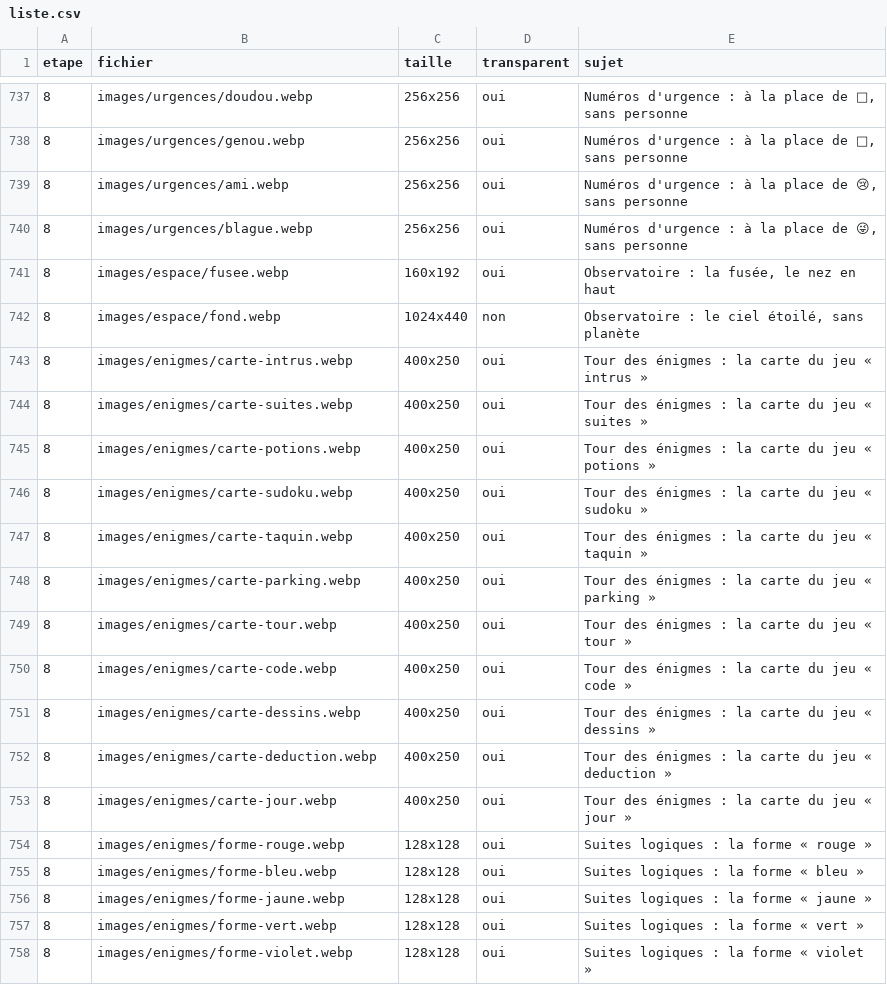
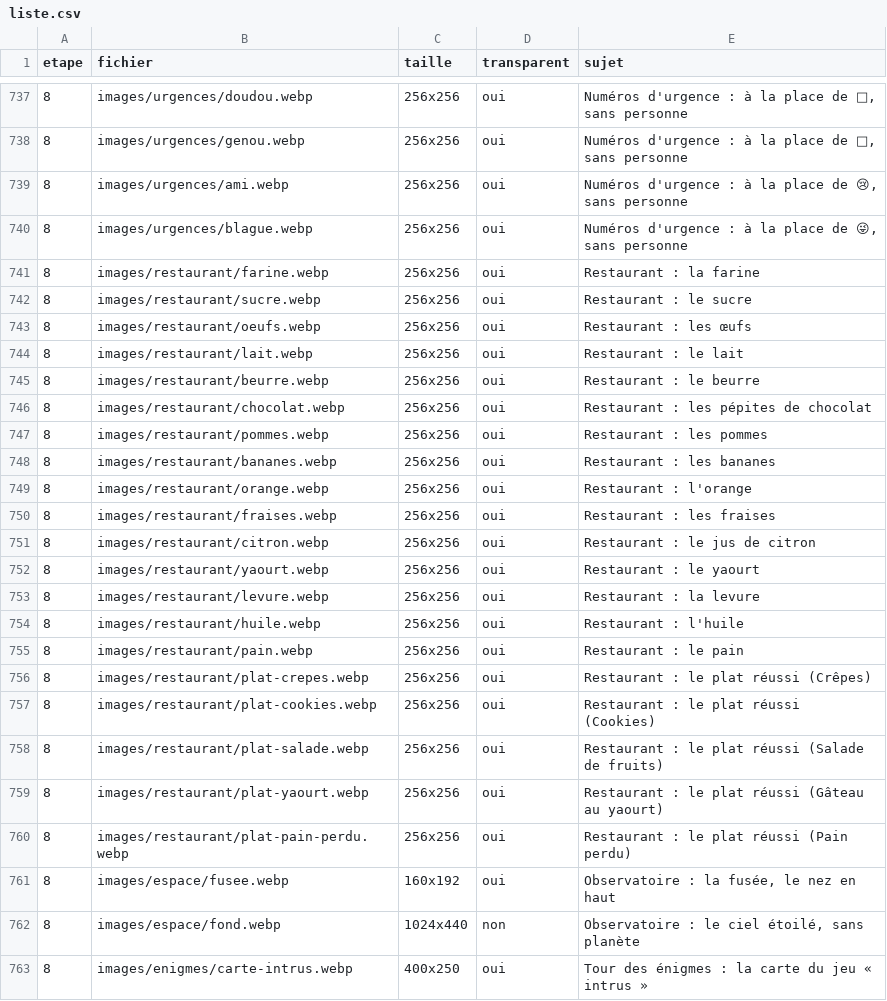
Before and after one commit to alielrab/ile-aux-defis, a CSV file: images/liste.csv, drawn as a sheet; only a part is shown, gaps mark what is left out; the shorter side is filled out with more unchanged rows; the diff names each change by its address in the sheet, - before the commit and + after, or states it on an @@ line.

```diff
--- a/images/liste.csv
+++ b/images/liste.csv
+row 741: 8 | images/restaurant/farine.webp | 256x256 | oui | Restaurant : la farine
+row 742: 8 | images/restaurant/sucre.webp | 256x256 | oui | Restaurant : le sucre
+row 743: 8 | images/restaurant/oeufs.webp | 256x256 | oui | Restaurant : les œufs
+row 744: 8 | images/restaurant/lait.webp | 256x256 | oui | Restaurant : le lait
+row 745: 8 | images/restaurant/beurre.webp | 256x256 | oui | Restaurant : le beurre
+row 746: 8 | images/restaurant/chocolat.webp | 256x256 | oui | Restaurant : les pépites de chocolat
+row 747: 8 | images/restaurant/pommes.webp | 256x256 | oui | Restaurant : les pommes
+row 748: 8 | images/restaurant/bananes.webp | 256x256 | oui | Restaurant : les bananes
+row 749: 8 | images/restaurant/orange.webp | 256x256 | oui | Restaurant : l'orange
+row 750: 8 | images/restaurant/fraises.webp | 256x256 | oui | Restaurant : les fraises
+row 751: 8 | images/restaurant/citron.webp | 256x256 | oui | Restaurant : le jus de citron
+row 752: 8 | images/restaurant/yaourt.webp | 256x256 | oui | Restaurant : le yaourt
+row 753: 8 | images/restaurant/levure.webp | 256x256 | oui | Restaurant : la levure
+row 754: 8 | images/restaurant/huile.webp | 256x256 | oui | Restaurant : l'huile
+row 755: 8 | images/restaurant/pain.webp | 256x256 | oui | Restaurant : le pain
+row 756: 8 | images/restaurant/plat-crepes.webp | 256x256 | oui | Restaurant : le plat réussi (Crêpes)
+row 757: 8 | images/restaurant/plat-cookies.webp | 256x256 | oui | Restaurant : le plat réussi (Cookies)
+row 758: 8 | images/restaurant/plat-salade.webp | 256x256 | oui | Restaurant : le plat réussi (Salade de fruits)
+row 759: 8 | images/restaurant/plat-yaourt.webp | 256x256 | oui | Restaurant : le plat réussi (Gâteau au yaourt)
+row 760: 8 | images/restaurant/plat-pain-perdu.webp | 256x256 | oui | Restaurant : le plat réussi (Pain perdu)
```
Also changed, not shown: voix/phrases.csv, 27 other files.
